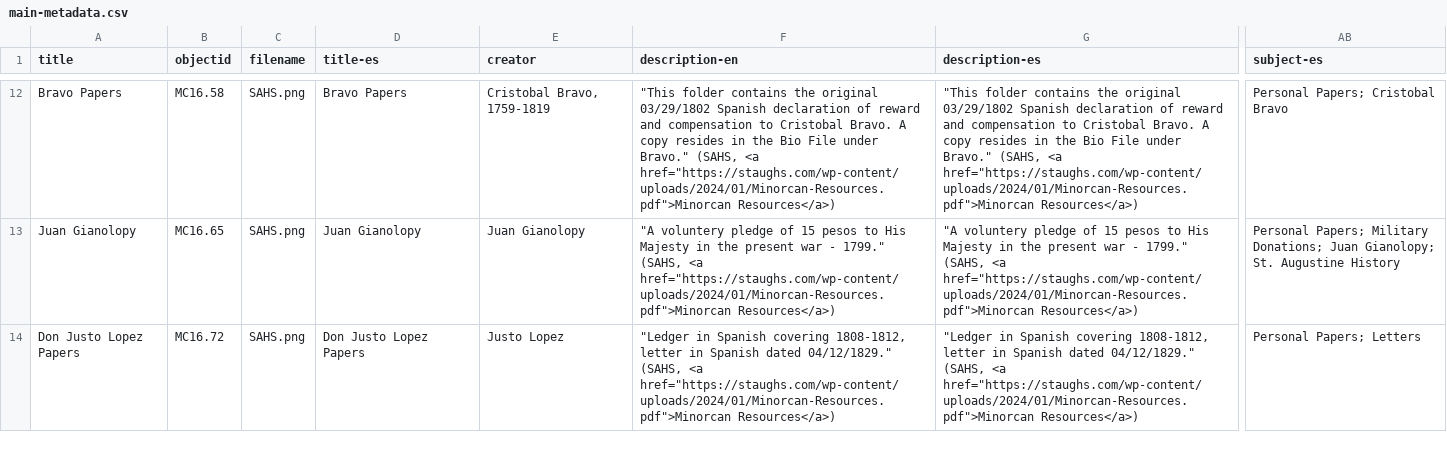
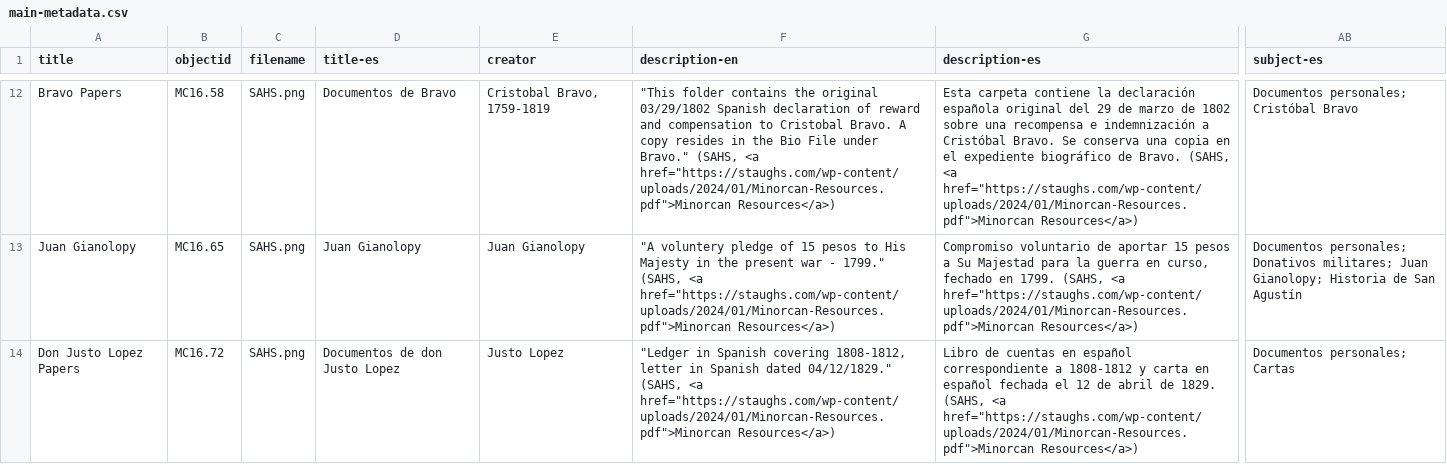
Before and after one commit to susannalles/minorcans-2, a CSV file: _data/main-metadata.csv, drawn as a sheet; only a part is shown, gaps mark what is left out; the diff covers the shown part only; the diff names each change by its address in the sheet, - before the commit and + after, or states it on an @@ line.

```diff
--- a/_data/main-metadata.csv
+++ b/_data/main-metadata.csv
-D12 (title-es): Bravo Papers
+D12 (title-es): Documentos de Bravo
-G12 (description-es): "This folder contains the original 03/29/1802 Spanish declaration of reward and compensation to Cristobal Bravo. A copy resides in the Bio File under Bravo." (SAHS, <a…
+G12 (description-es): Esta carpeta contiene la declaración española original del 29 de marzo de 1802 sobre una recompensa e indemnización a Cristóbal Bravo. Se conserva una copia en el expediente biográfico de Bravo. (SAHS, <a…
-AB12 (subject-es): Personal Papers; Cristobal Bravo
+AB12 (subject-es): Documentos personales; Cristóbal Bravo
-G13 (description-es): "A voluntery pledge of 15 pesos to His Majesty in the present war - 1799." (SAHS, <a…
+G13 (description-es): Compromiso voluntario de aportar 15 pesos a Su Majestad para la guerra en curso, fechado en 1799. (SAHS, <a…
-AB13 (subject-es): Personal Papers; Military Donations; Juan Gianolopy; St. Augustine History
+AB13 (subject-es): Documentos personales; Donativos militares; Juan Gianolopy; Historia de San Agustín
-D14 (title-es): Don Justo Lopez Papers
+D14 (title-es): Documentos de don Justo Lopez
-G14 (description-es): "Ledger in Spanish covering 1808-1812, letter in Spanish dated 04/12/1829." (SAHS, <a…
+G14 (description-es): Libro de cuentas en español correspondiente a 1808-1812 y carta en español fechada el 12 de abril de 1829. (SAHS, <a…
-AB14 (subject-es): Personal Papers; Letters
+AB14 (subject-es): Documentos personales; Cartas
```
Also changed, not shown: 144 edited cells elsewhere in this file, 1 other file.
